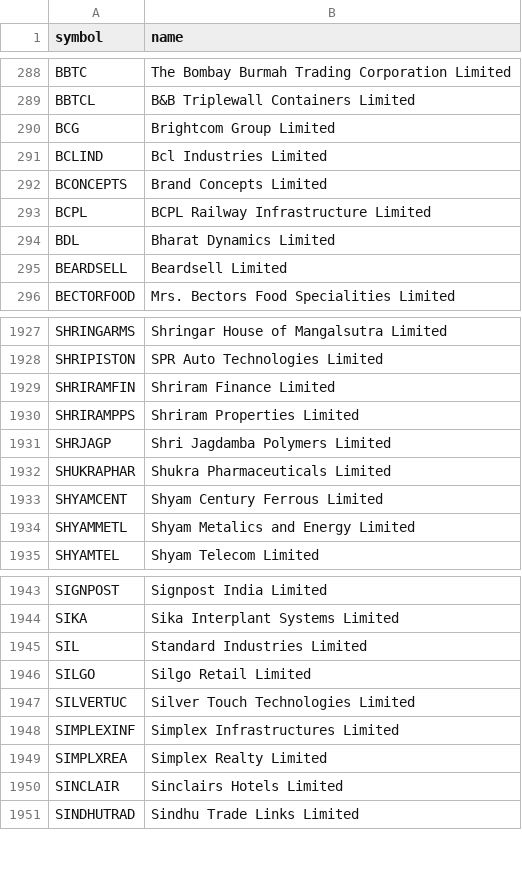
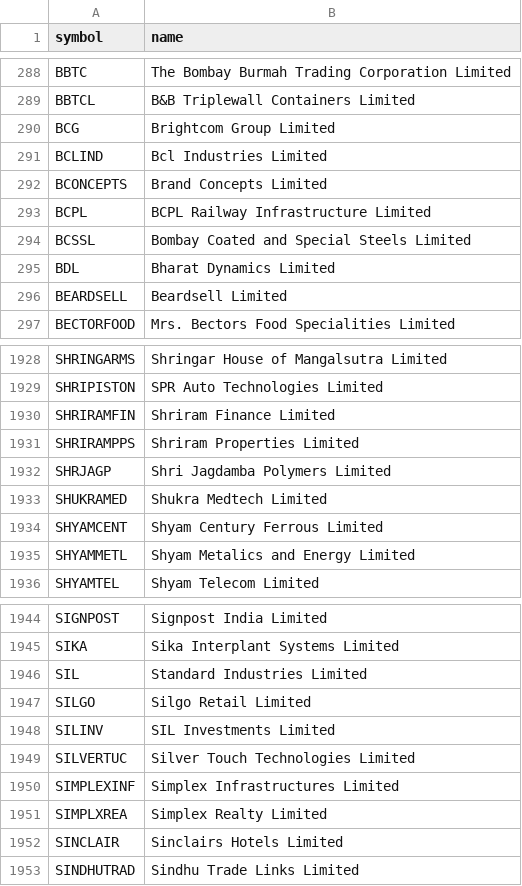
Before and after one commit to shisharay2468-sys/MOMENTUM-PF-ADVANCED, a CSV file: momentum-v2/universe.csv, drawn as a sheet; only a part is shown, gaps mark what is left out; removed rows and columns are numbered as before the commit, all else as after; the diff names each change by its address in the sheet, - before the commit and + after, or states it on an @@ line.

```diff
--- a/momentum-v2/universe.csv
+++ b/momentum-v2/universe.csv
+row 294: BCSSL | Bombay Coated and Special Steels Limited
-row 1932: SHUKRAPHAR | Shukra Pharmaceuticals Limited
+row 1933: SHUKRAMED | Shukra Medtech Limited
+row 1948: SILINV | SIL Investments Limited
```
Also changed, not shown: 4 other files.
